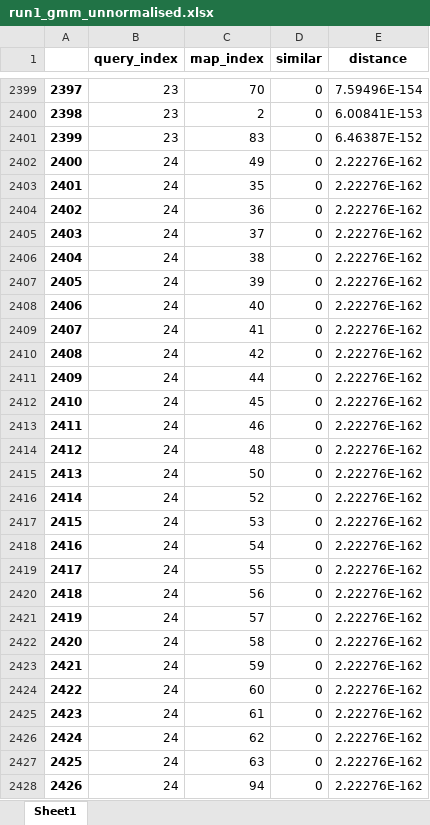
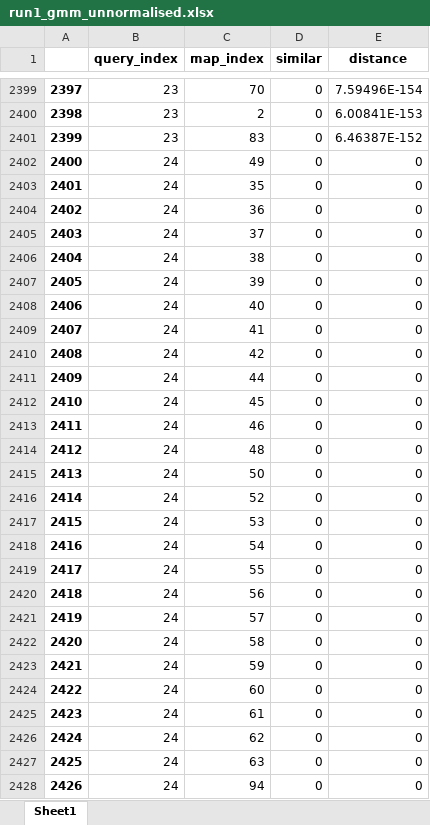
Before and after one commit to lowlorenz/Information-Retrieval-I, an Excel workbook: Project/runs/run1_gmm_unnormalised.xlsx, sheet Sheet1, drawn as a sheet; only a part is shown, gaps mark what is left out; values as stored, in another font and other column widths than the file's, no borders; the diff covers the shown part only; the diff names each change by its address in the sheet, - before the commit and + after, or states it on an @@ line.

```diff
--- a/Project/runs/run1_gmm_unnormalised.xlsx (sheet Sheet1)
+++ b/Project/runs/run1_gmm_unnormalised.xlsx (sheet Sheet1)
-E2402:E2428 (distance): 2.22276E-162
+E2402:E2428 (distance): 0
```
Also changed, not shown: 104 edited cells elsewhere in this sheet, 2 other files.
